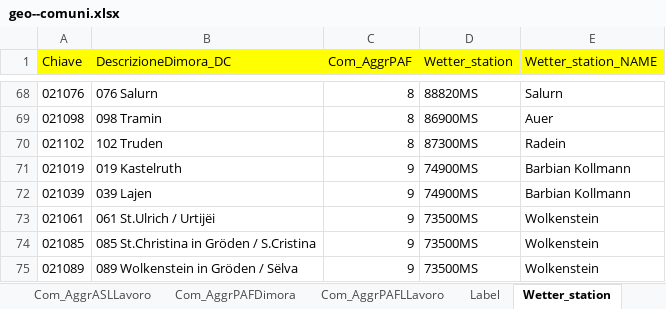
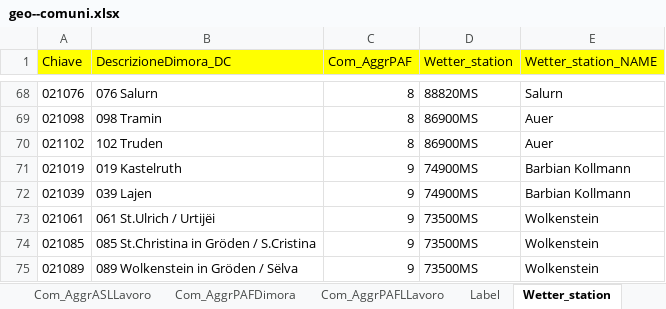
Before and after one commit to walter-niedermair/motioncharts, an Excel workbook: d/geo--comuni.xlsx, sheet Wetter_station, drawn as a sheet; only a part is shown, gaps mark what is left out; values as stored, in another font and other column widths than the file's, no borders; the diff names each change by its address in the sheet, - before the commit and + after, or states it on an @@ line.

Commit message:
# Wechsel  der Wetter_station Truden # 21102

```diff
--- a/d/geo--comuni.xlsx (sheet Wetter_station)
+++ b/d/geo--comuni.xlsx (sheet Wetter_station)
-D70 (Wetter_station): 87300MS
+D70 (Wetter_station): 86900MS
-E70 (Wetter_station_NAME): Radein
+E70 (Wetter_station_NAME): Auer
```
